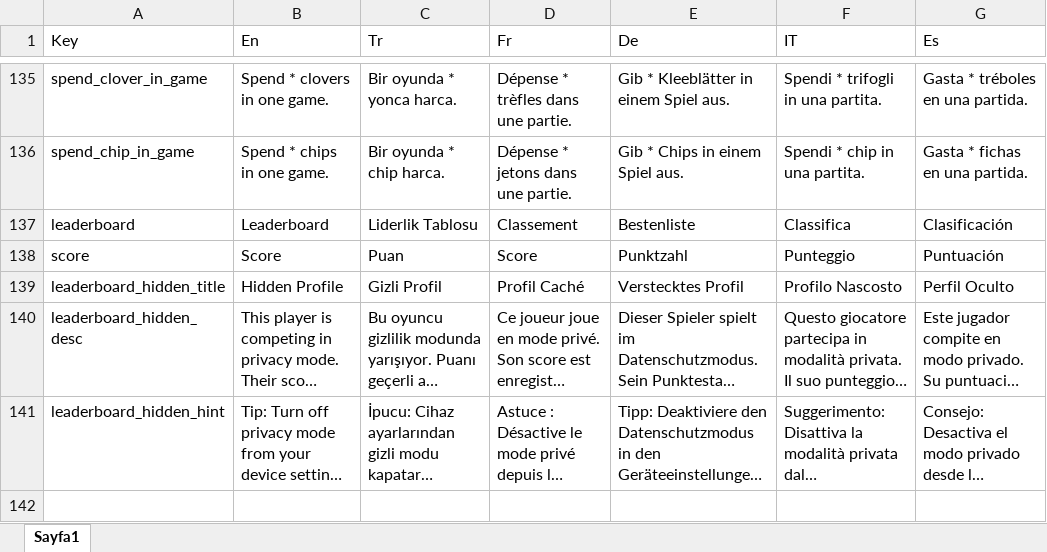
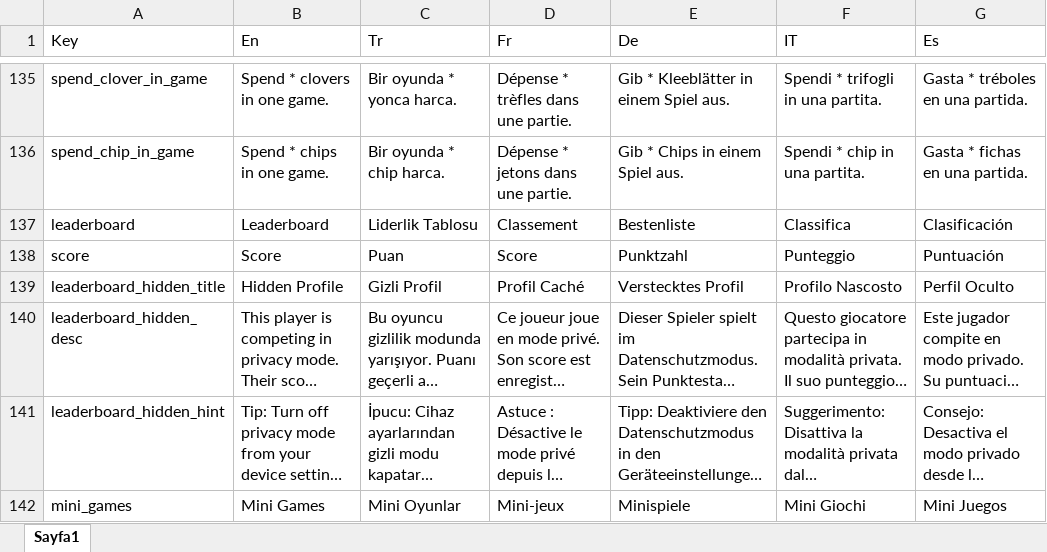
Before and after one commit to ExpCrow/word-game-levels, an Excel workbook: localization/Localization.xlsx, sheet Sayfa1, drawn as a sheet; only a part is shown, gaps mark what is left out; long unchanged cells end in …; values as stored, in another font and other column widths than the file's, no borders; the diff names each change by its address in the sheet, - before the commit and + after, or states it on an @@ line.

```diff
--- a/localization/Localization.xlsx (sheet Sayfa1)
+++ b/localization/Localization.xlsx (sheet Sayfa1)
+row 142: mini_games | Mini Games | Mini Oyunlar | Mini-jeux | Minispiele | Mini Giochi | Mini Juegos
```
Also changed, not shown: 8 other files.
